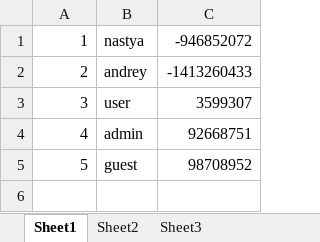
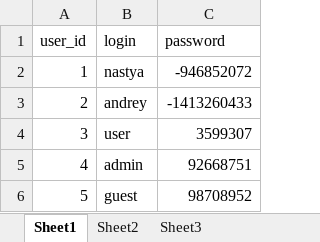
Before and after one commit to nemchch/diploma, an Excel workbook: src/main/resources/static-data/users.xlsx, sheet Sheet1, drawn as a sheet; values as stored, in another font and other column widths than the file's, no borders; the diff names each change by its address in the sheet, - before the commit and + after, or states it on an @@ line.

Commit message:
Update resources

```diff
--- a/src/main/resources/static-data/users.xlsx (sheet Sheet1)
+++ b/src/main/resources/static-data/users.xlsx (sheet Sheet1)
+row 1: user_id | login | password
```
Also changed, not shown: src/main/resources/static-data/configs.xlsx.
